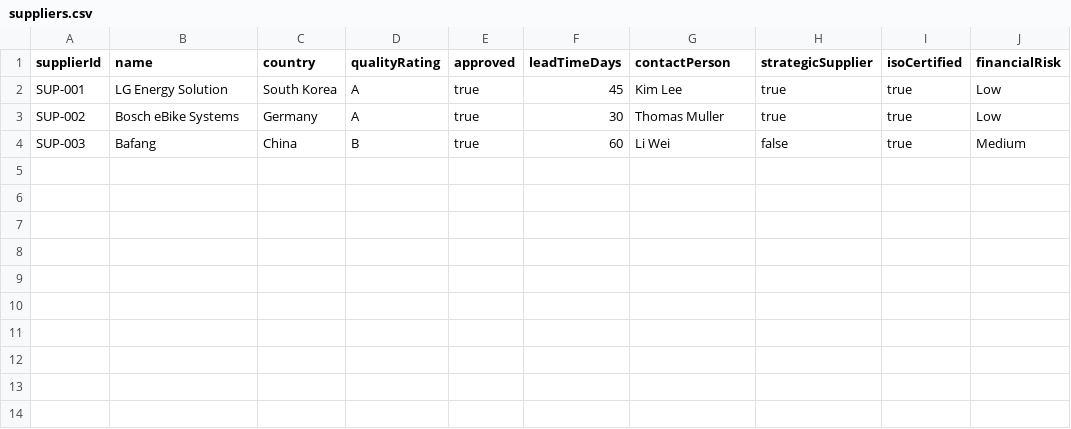
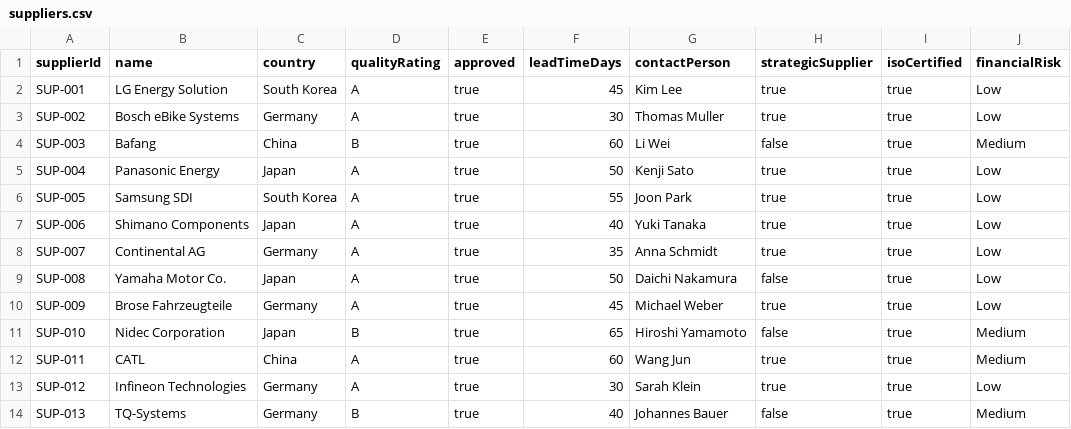
Before and after one commit to zanatyahmed/test_MT, a CSV file: suppliers.csv, drawn as a sheet.

Commit message:
suppliers.csv

```diff
--- a/suppliers.csv
+++ b/suppliers.csv
@@ -4 +4,11 @@ SUP-002,Bosch eBike Systems,Germany,A,true,30,Thomas Muller,true,true,Low
 SUP-003,Bafang,China,B,true,60,Li Wei,false,true,Medium
+SUP-004,Panasonic Energy,Japan,A,true,50,Kenji Sato,true,true,Low
+SUP-005,Samsung SDI,South Korea,A,true,55,Joon Park,true,true,Low
+SUP-006,Shimano Components,Japan,A,true,40,Yuki Tanaka,true,true,Low
+SUP-007,Continental AG,Germany,A,true,35,Anna Schmidt,true,true,Low
+SUP-008,Yamaha Motor Co.,Japan,A,true,50,Daichi Nakamura,false,true,Low
+SUP-009,Brose Fahrzeugteile,Germany,A,true,45,Michael Weber,true,true,Low
+SUP-010,Nidec Corporation,Japan,B,true,65,Hiroshi Yamamoto,false,true,Medium
+SUP-011,CATL,China,A,true,60,Wang Jun,true,true,Medium
+SUP-012,Infineon Technologies,Germany,A,true,30,Sarah Klein,true,true,Low
+SUP-013,TQ-Systems,Germany,B,true,40,Johannes Bauer,false,true,Medium
```
